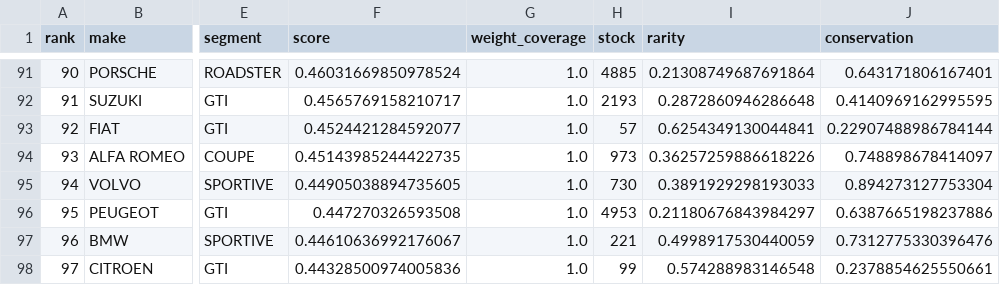
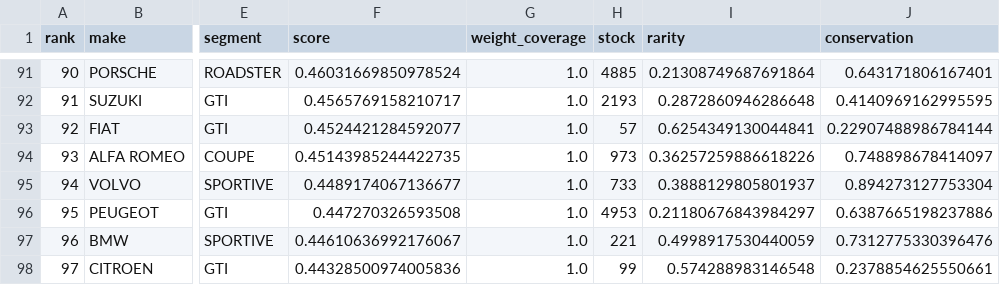
Before and after one commit to fasca/predcar, a CSV file: reports/2026-09-13/gold/ranking.csv, drawn as a sheet; only a part is shown, gaps mark what is left out; the diff names each change by its address in the sheet, - before the commit and + after, or states it on an @@ line.

```diff
--- a/reports/2026-09-13/gold/ranking.csv
+++ b/reports/2026-09-13/gold/ranking.csv
-F95 (score): 0.44905038894735605
+F95 (score): 0.4489174067136677
-H95 (stock): 730
+H95 (stock): 733
-I95 (rarity): 0.3891929298193033
+I95 (rarity): 0.3888129805801937
```
Also changed, not shown: mapping/models.csv, reports/2026-09-13/gold/indicators.csv, 15 other files.
